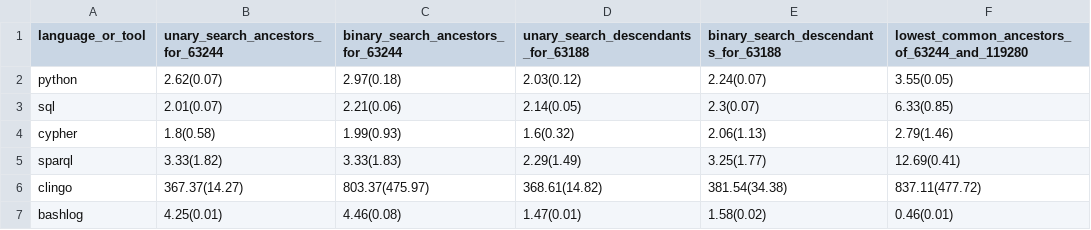
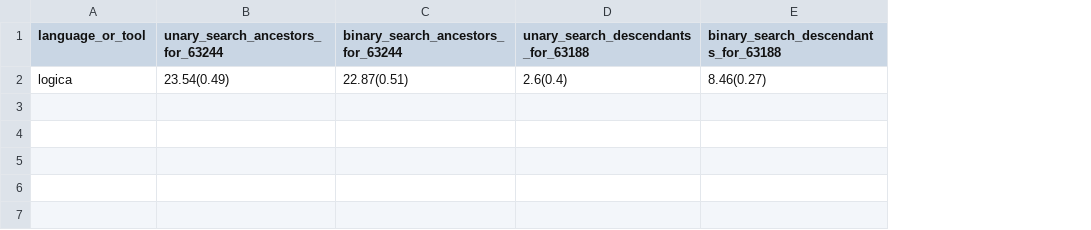
Before and after one commit to Meng6/gelato, a CSV file: data/report/mgdb/benchmarks.csv, drawn as a sheet; removed rows and columns are numbered as before the commit, all else as after; the diff names each change by its address in the sheet, - before the commit and + after, or states it on an @@ line.

```diff
--- a/data/report/mgdb/benchmarks.csv
+++ b/data/report/mgdb/benchmarks.csv
-column F, row 1: lowest_common_ancestors_of_63244_and_119280
-row 2: python | 2.62(0.07) | 2.97(0.18) | 2.03(0.12) | 2.24(0.07) | 3.55(0.05)
-row 3: sql | 2.01(0.07) | 2.21(0.06) | 2.14(0.05) | 2.3(0.07) | 6.33(0.85)
-row 4: cypher | 1.8(0.58) | 1.99(0.93) | 1.6(0.32) | 2.06(1.13) | 2.79(1.46)
-row 5: sparql | 3.33(1.82) | 3.33(1.83) | 2.29(1.49) | 3.25(1.77) | 12.69(0.41)
-row 6: clingo | 367.37(14.27) | 803.37(475.97) | 368.61(14.82) | 381.54(34.38) | 837.11(477.72)
-row 7: bashlog | 4.25(0.01) | 4.46(0.08) | 1.47(0.01) | 1.58(0.02) | 0.46(0.01)
+row 2: logica | 23.54(0.49) | 22.87(0.51) | 2.6(0.4) | 8.46(0.27)
```
Also changed, not shown: 19 other files.
